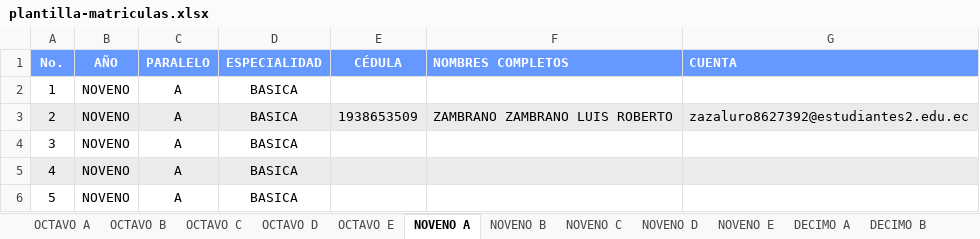
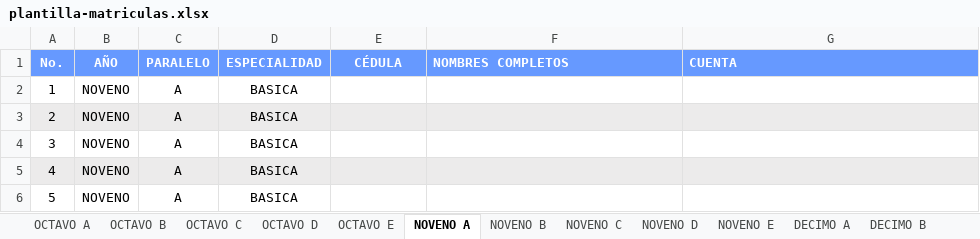
Before and after one commit to cincodejunioglorioso/sistema-calificaciones-api, an Excel workbook: public/templates/plantilla-matriculas.xlsx, sheet NOVENO A, drawn as a sheet; only a part is shown; values as stored, in another font and other column widths than the file's, no borders; the diff names each change by its address in the sheet, - before the commit and + after, or states it on an @@ line.

```diff
--- a/public/templates/plantilla-matriculas.xlsx (sheet NOVENO A)
+++ b/public/templates/plantilla-matriculas.xlsx (sheet NOVENO A)
-E3 (CÉDULA): 1938653509
+E3 (CÉDULA): (empty)
-F3 (NOMBRES COMPLETOS): ZAMBRANO ZAMBRANO LUIS ROBERTO
+F3 (NOMBRES COMPLETOS): (empty)
-G3 (CUENTA): zazaluro8627392@estudiantes2.edu.ec
+G3 (CUENTA): (empty)
```
Also changed, not shown: sheet OCTAVO A, sheet SEGUNDO C, sheet TERCERO BT A, sheet OCTAVO D, sheet PRIMERO C, sheet PRIMERO BT A, 3 more sheets, 3 other files.
